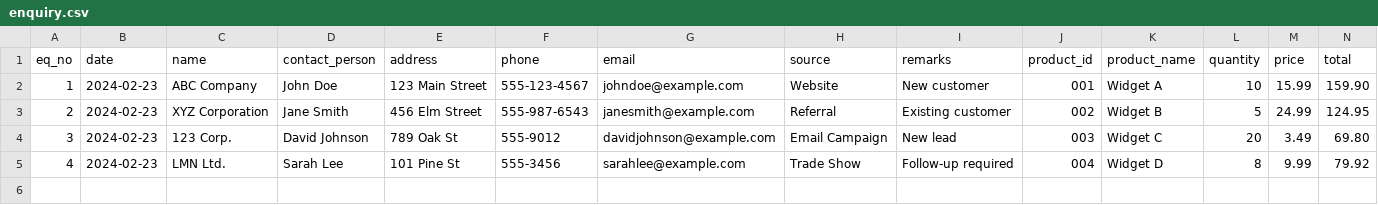
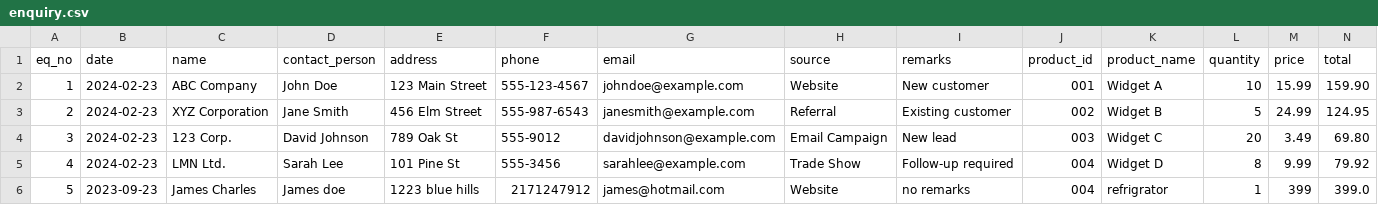
Before and after one commit to fernnigel/c377-eqms-python, a CSV file: data/enquiry.csv, drawn as a sheet.

```diff
--- a/data/enquiry.csv
+++ b/data/enquiry.csv
@@ -5 +5,2 @@ eq_no,date,name,contact_person,address,phone,email,source,remarks,product_id,pro
 4,2024-02-23,LMN Ltd.,Sarah Lee,101 Pine St,555-3456,sarahlee@example.com,Trade Show,Follow-up required,004,Widget D,8,9.99,79.92
+5,2023-09-23,James Charles,James doe,1223 blue hills,2171247912,james@hotmail.com,Website,no remarks,004,refrigrator,1,399,399.0
```
Also changed, not shown: 1 other file.
